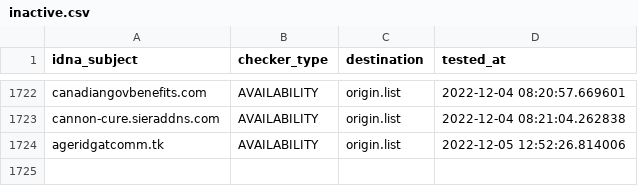
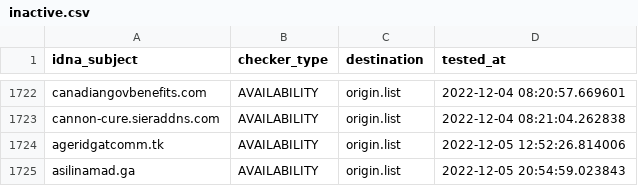
Before and after one commit to dead-hosts/KADhosts_git_azet12, a CSV file: .pyfunceble/inactive.csv, drawn as a sheet; only a part is shown, gaps mark what is left out; the diff names each change by its address in the sheet, - before the commit and + after, or states it on an @@ line.

```diff
--- a/.pyfunceble/inactive.csv
+++ b/.pyfunceble/inactive.csv
+row 1725: asilinamad.ga | AVAILABILITY | origin.list | 2022-12-05 20:54:59.023843
```
Also changed, not shown: 9 other files.
